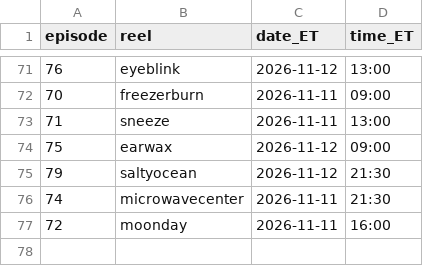
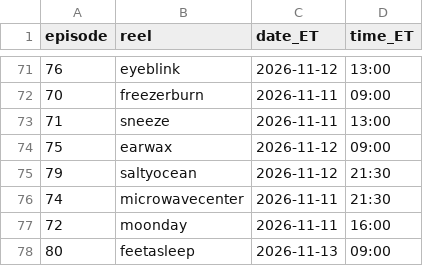
Before and after one commit to jiewei190-arch/reel-render, a CSV file: handoff/episodes.csv, drawn as a sheet; only a part is shown, gaps mark what is left out; the diff names each change by its address in the sheet, - before the commit and + after, or states it on an @@ line.

```diff
--- a/handoff/episodes.csv
+++ b/handoff/episodes.csv
+row 78: 80 | feetasleep | 2026-11-13 | 09:00
```
Also changed, not shown: handoff/schedule_batchN.csv, 19 other files.
